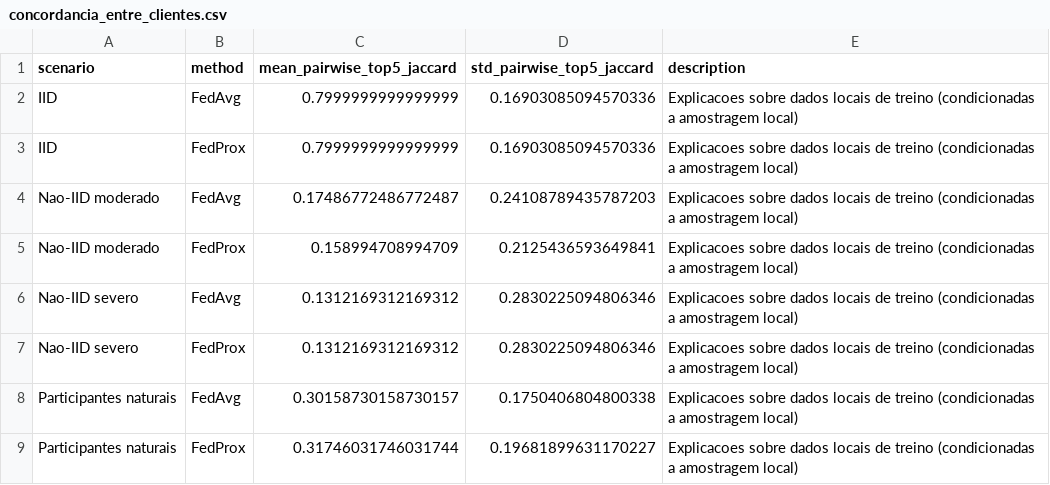
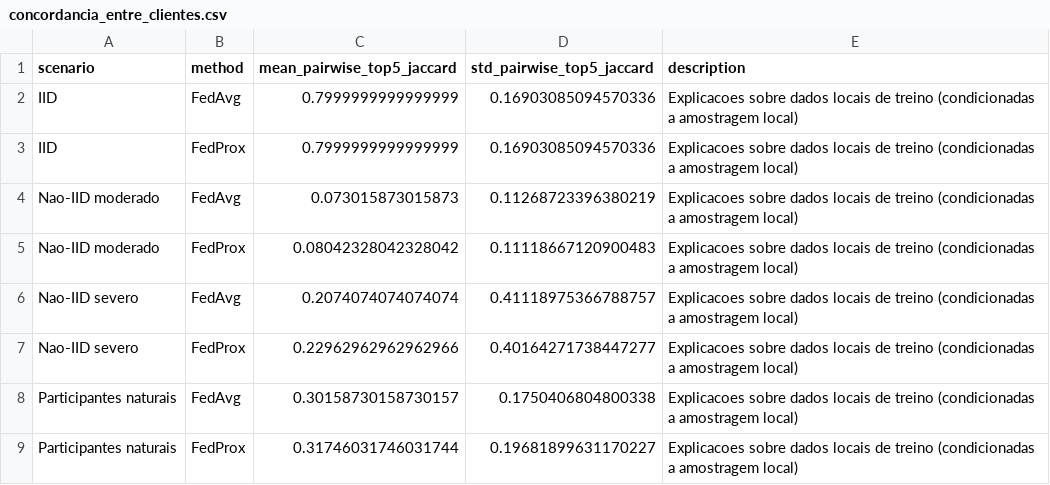
Before and after one commit to Lucas-715/Federated-XAI-Lab, a CSV file: results/uci_seed_42/concordancia_entre_clientes.csv, drawn as a sheet.

Commit message:
fix: inicializar ranks_gt, sincronizar sementes de particionamento Dirichlet, persistir particoes_clientes.json, regenerar graficos de XAI e adicionar teste de integracao ponta a ponta

```diff
--- a/results/uci_seed_42/concordancia_entre_clientes.csv
+++ b/results/uci_seed_42/concordancia_entre_clientes.csv
@@ -3,6 +3,6 @@ IID,FedAvg,0.7999999999999999,0.16903085094570336,Explicacoes sobre dados locais
 IID,FedProx,0.7999999999999999,0.16903085094570336,Explicacoes sobre dados locais de treino (condicionadas a amostragem local)
-Nao-IID moderado,FedAvg,0.17486772486772487,0.24108789435787203,Explicacoes sobre dados locais de treino (condicionadas a amostragem local)
-Nao-IID moderado,FedProx,0.158994708994709,0.2125436593649841,Explicacoes sobre dados locais de treino (condicionadas a amostragem local)
-Nao-IID severo,FedAvg,0.1312169312169312,0.2830225094806346,Explicacoes sobre dados locais de treino (condicionadas a amostragem local)
-Nao-IID severo,FedProx,0.1312169312169312,0.2830225094806346,Explicacoes sobre dados locais de treino (condicionadas a amostragem local)
+Nao-IID moderado,FedAvg,0.073015873015873,0.11268723396380219,Explicacoes sobre dados locais de treino (condicionadas a amostragem local)
+Nao-IID moderado,FedProx,0.08042328042328042,0.11118667120900483,Explicacoes sobre dados locais de treino (condicionadas a amostragem local)
+Nao-IID severo,FedAvg,0.2074074074074074,0.41118975366788757,Explicacoes sobre dados locais de treino (condicionadas a amostragem local)
+Nao-IID severo,FedProx,0.22962962962962966,0.40164271738447277,Explicacoes sobre dados locais de treino (condicionadas a amostragem local)
 Participantes naturais,FedAvg,0.30158730158730157,0.1750406804800338,Explicacoes sobre dados locais de treino (condicionadas a amostragem local)
```
Also changed, not shown: results/resumo_concordancia_entre_clientes_real.csv, results/uci_seed_43/concordancia_entre_clientes.csv, 25 other files.
